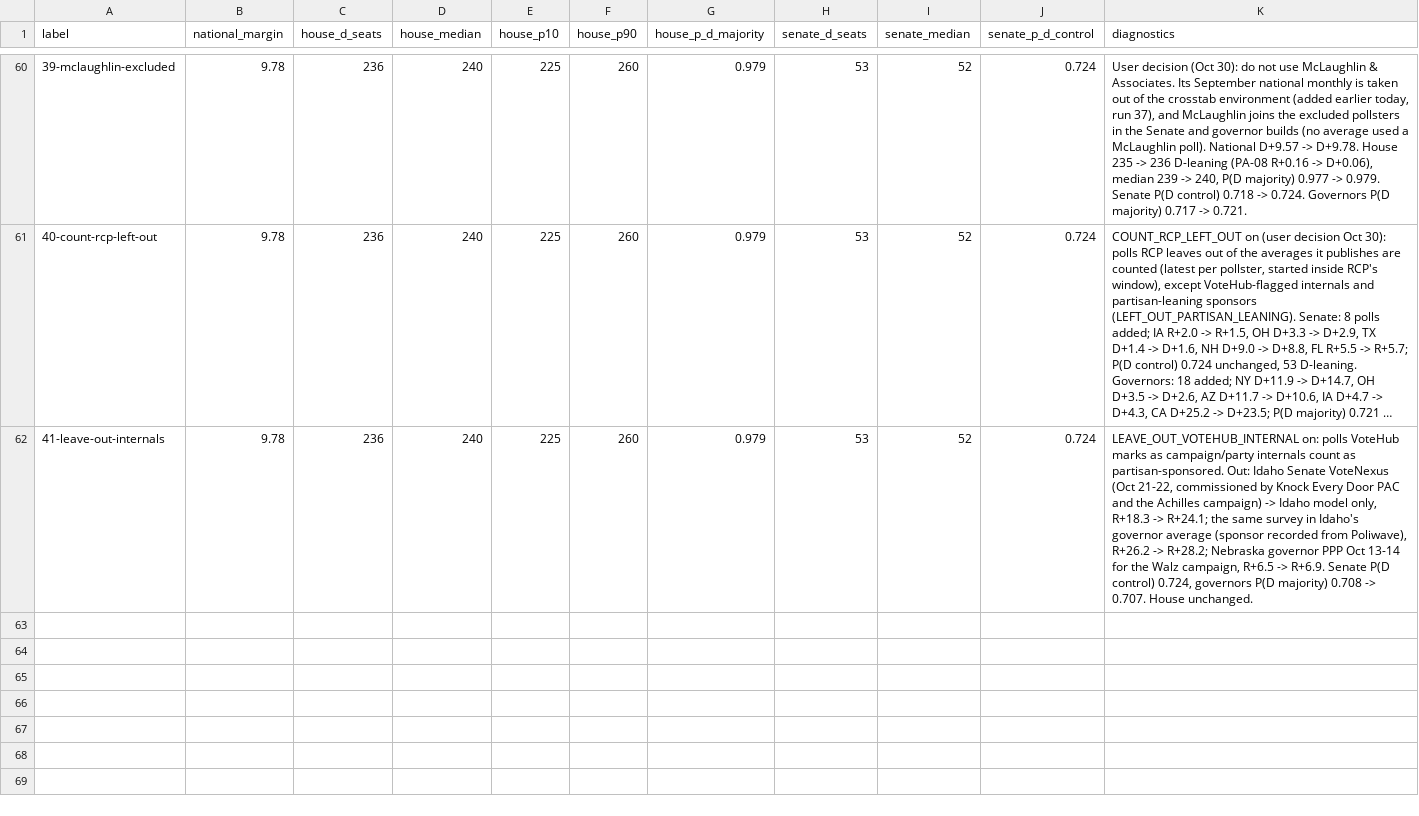
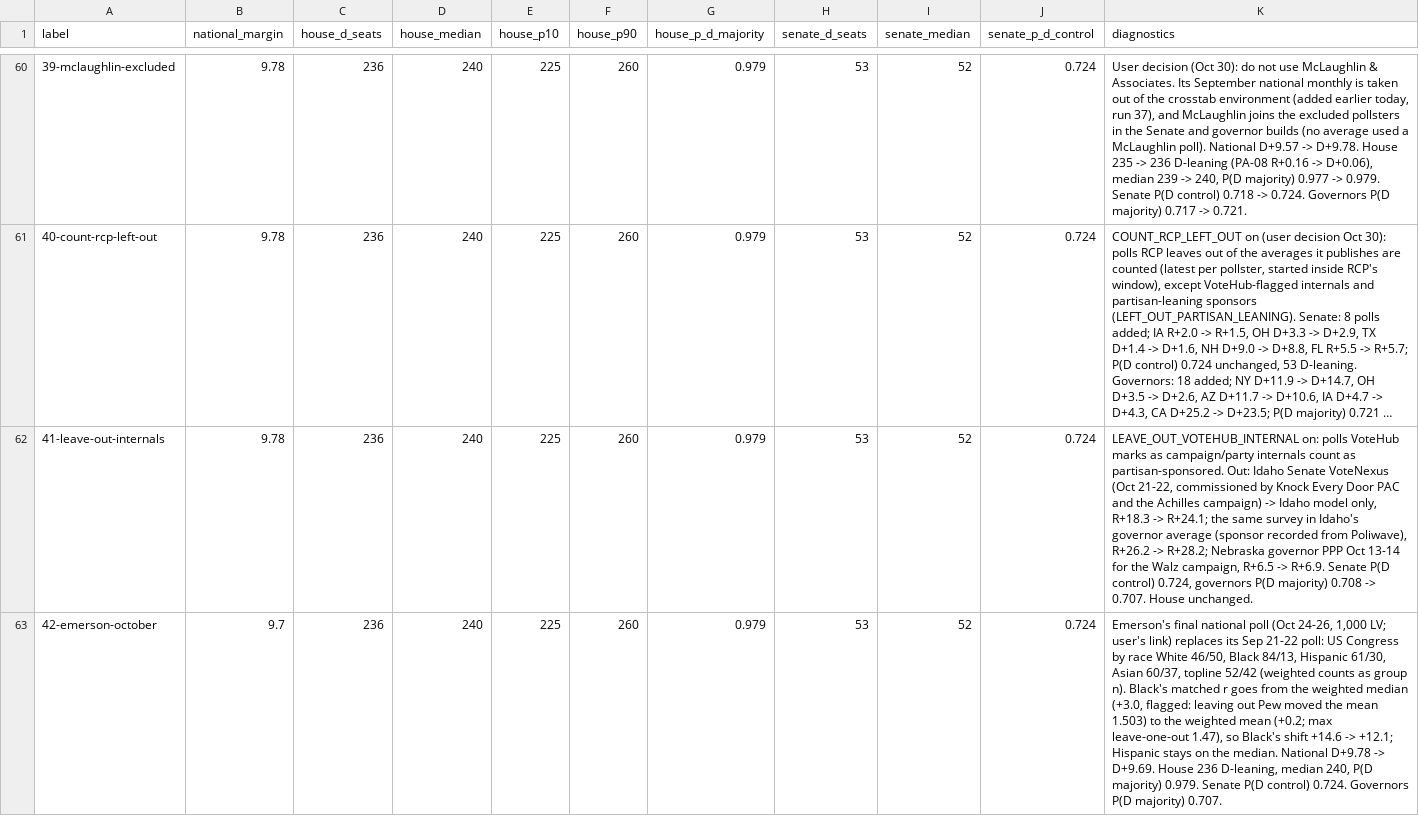
Before and after one commit to tcbDNA/house-2026, a CSV file: backend/analysis/comparison.csv, drawn as a sheet; only a part is shown, gaps mark what is left out; long unchanged cells end in …; the diff names each change by its address in the sheet, - before the commit and + after, or states it on an @@ line.

```diff
--- a/backend/analysis/comparison.csv
+++ b/backend/analysis/comparison.csv
+row 63: 42-emerson-october | 9.7 | 236 | 240 | 225 | 260 | 0.979 | 53 | 52 | 0.724 | Emerson's final national poll (Oct 24-26, 1,000 LV; user's link) replaces its Sep 21-22 poll: US Congress by race White 46/50, Black 84/13, Hispanic 61/30, Asian 60/37, topline 52/42 (weighted counts as group n). Black's matched r goes from the weighted median (+3.0, flagged: leaving out Pew moved the mean 1.503) to the weighted mean (+0.2; max leave-one-out 1.47), so Black's shift +14.6 -> +12.1; Hispanic stays on the median. National D+9.78 -> D+9.69. House 236 D-leaning, median 240, P(D majority) 0.979. Senate P(D control) 0.724. Governors P(D majority) 0.707.
```
Also changed, not shown: backend/data/generic_ballot_crosstabs.csv, 14 other files.
